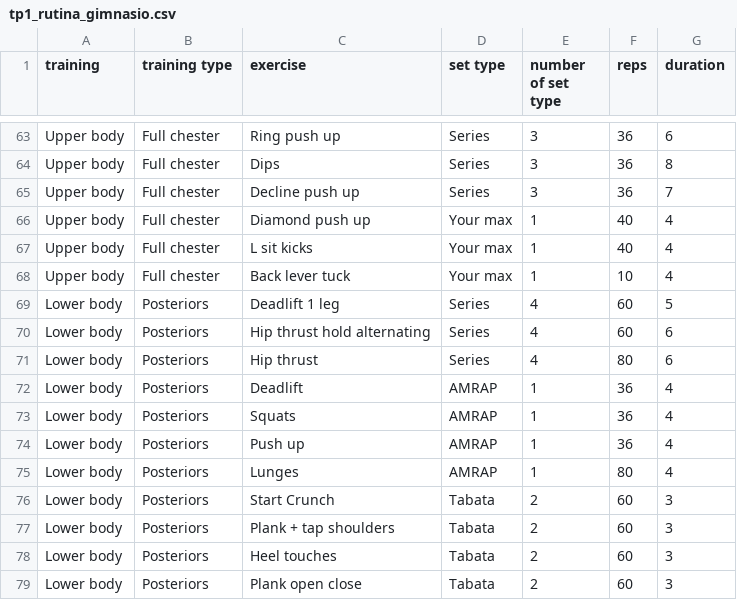
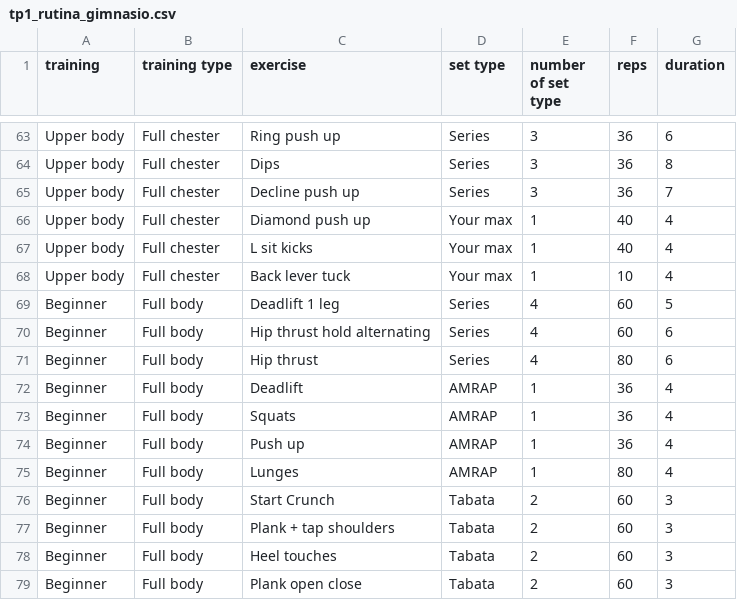
Before and after one commit to paulavischic/ecd2024a, a CSV file: data/tp1_rutina_gimnasio.csv, drawn as a sheet; only a part is shown, gaps mark what is left out.

Commit message:
Update tp1_rutina_gimnasio.csv

```diff
--- a/data/tp1_rutina_gimnasio.csv
+++ b/data/tp1_rutina_gimnasio.csv
@@ -68,12 +68,12 @@ Upper body,Full chester,L sit kicks,Your max,1,40,4
 Upper body,Full chester,Back lever tuck,Your max,1,10,4
-Lower body,Posteriors,Deadlift 1 leg,Series,4,60,5
-Lower body,Posteriors,Hip thrust hold alternating,Series,4,60,6
-Lower body,Posteriors,Hip thrust,Series,4,80,6
-Lower body,Posteriors,Deadlift,AMRAP,1,36,4
-Lower body,Posteriors,Squats,AMRAP,1,36,4
-Lower body,Posteriors,Push up,AMRAP,1,36,4
-Lower body,Posteriors,Lunges,AMRAP,1,80,4
-Lower body,Posteriors,Start Crunch,Tabata,2,60,3
-Lower body,Posteriors,Plank + tap shoulders,Tabata,2,60,3
-Lower body,Posteriors,Heel touches,Tabata,2,60,3
-Lower body,Posteriors,Plank open close,Tabata,2,60,3
+Beginner,Full body,Deadlift 1 leg,Series,4,60,5
+Beginner,Full body,Hip thrust hold alternating,Series,4,60,6
+Beginner,Full body,Hip thrust,Series,4,80,6
+Beginner,Full body,Deadlift,AMRAP,1,36,4
+Beginner,Full body,Squats,AMRAP,1,36,4
+Beginner,Full body,Push up,AMRAP,1,36,4
+Beginner,Full body,Lunges,AMRAP,1,80,4
+Beginner,Full body,Start Crunch,Tabata,2,60,3
+Beginner,Full body,Plank + tap shoulders,Tabata,2,60,3
+Beginner,Full body,Heel touches,Tabata,2,60,3
+Beginner,Full body,Plank open close,Tabata,2,60,3
```
